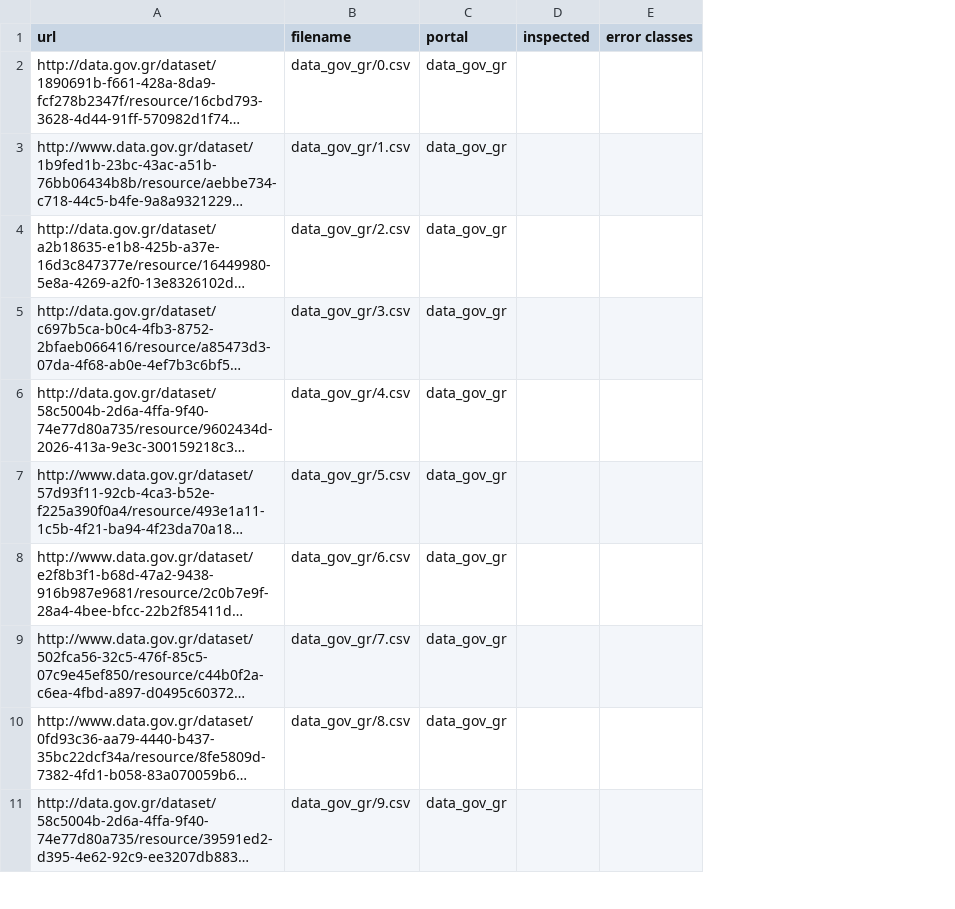
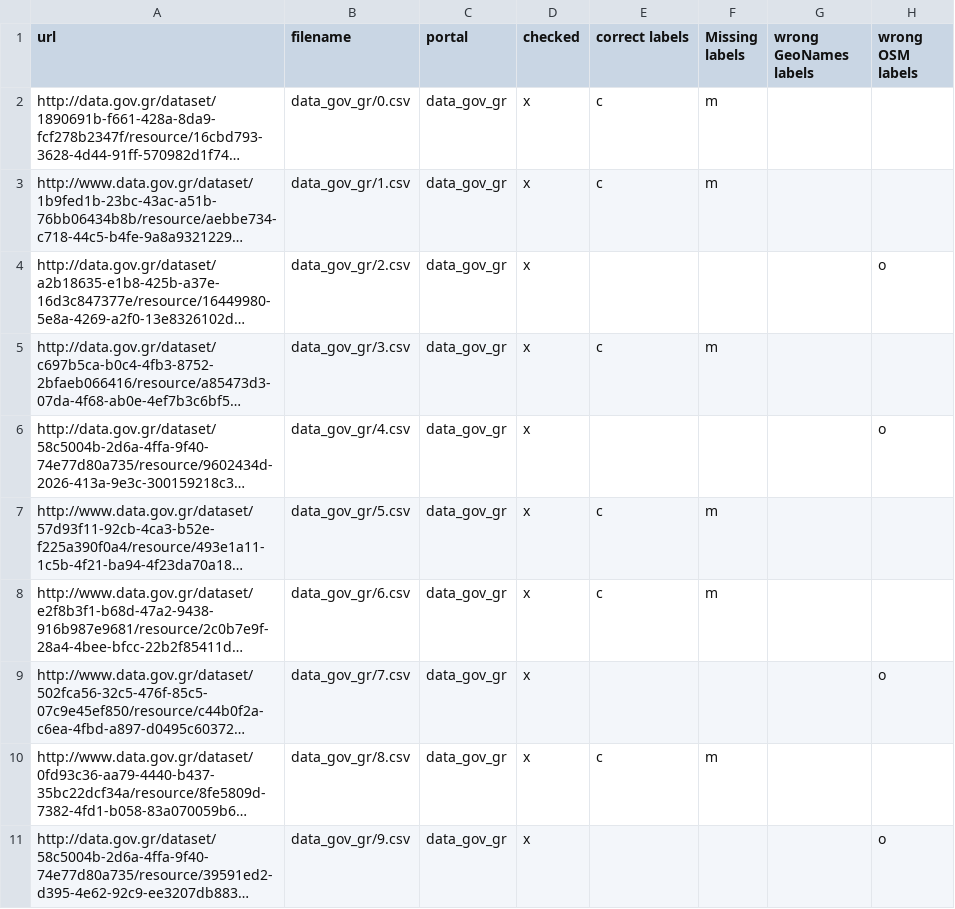
Before and after one commit to sebneu/geolabelling, a CSV file: jws_evaluation/index.csv, drawn as a sheet; only a part is shown; long unchanged cells end in …; removed rows and columns are numbered as before the commit, all else as after; the diff names each change by its address in the sheet, - before the commit and + after, or states it on an @@ line.

Commit message:
evaluation results

```diff
--- a/jws_evaluation/index.csv
+++ b/jws_evaluation/index.csv
-column D (inspected), empty
-column E (error classes), empty
+column D (checked), rows 2-11: all x
+column E (correct labels), rows 2-10: c | c |  | c |  | c | c |  | c
+column F (Missing labels), rows 2-10: m | m |  | m |  | m | m |  | m
+column G (wrong GeoNames labels), empty
+column H (wrong OSM labels), rows 4-11: o |  | o |  |  | o |  | o
```
